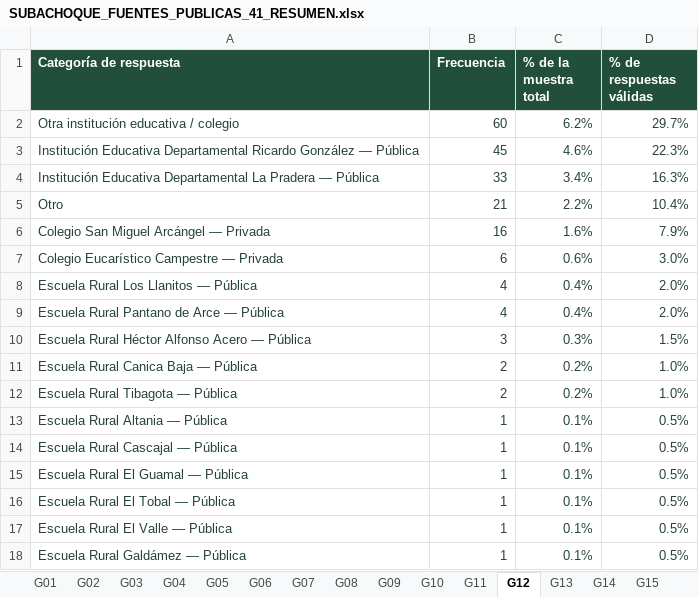
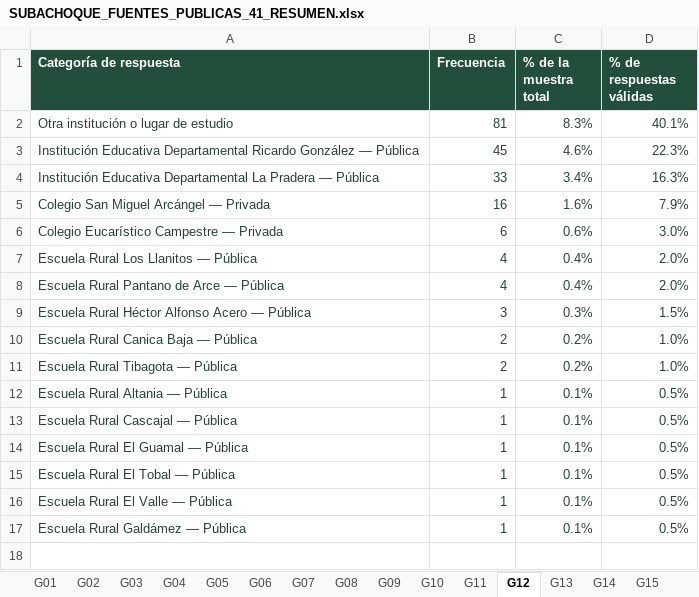
Before and after one commit to ronnylopez342/TERRITORIO_INTELIGENTE, an Excel workbook: caracterizacion/SUBACHOQUE_FUENTES_PUBLICAS_41_RESUMEN.xlsx, sheet G12, drawn as a sheet; values as stored, in another font and other column widths than the file's, no borders; removed rows and columns are numbered as before the commit, all else as after; the diff names each change by its address in the sheet, - before the commit and + after, or states it on an @@ line.

Commit message:
fix(revista): actualizar Excel de frecuencias G12/G18 con categorias Otros unificadas

```diff
--- a/caracterizacion/SUBACHOQUE_FUENTES_PUBLICAS_41_RESUMEN.xlsx (sheet G12)
+++ b/caracterizacion/SUBACHOQUE_FUENTES_PUBLICAS_41_RESUMEN.xlsx (sheet G12)
-row 2: Otra institución educativa / colegio | 60 | 6.2% | 29.7%
+row 2: Otra institución o lugar de estudio | 81 | 8.3% | 40.1%
-row 5: Otro | 21 | 2.2% | 10.4%
```
Also changed, not shown: sheet G18.
